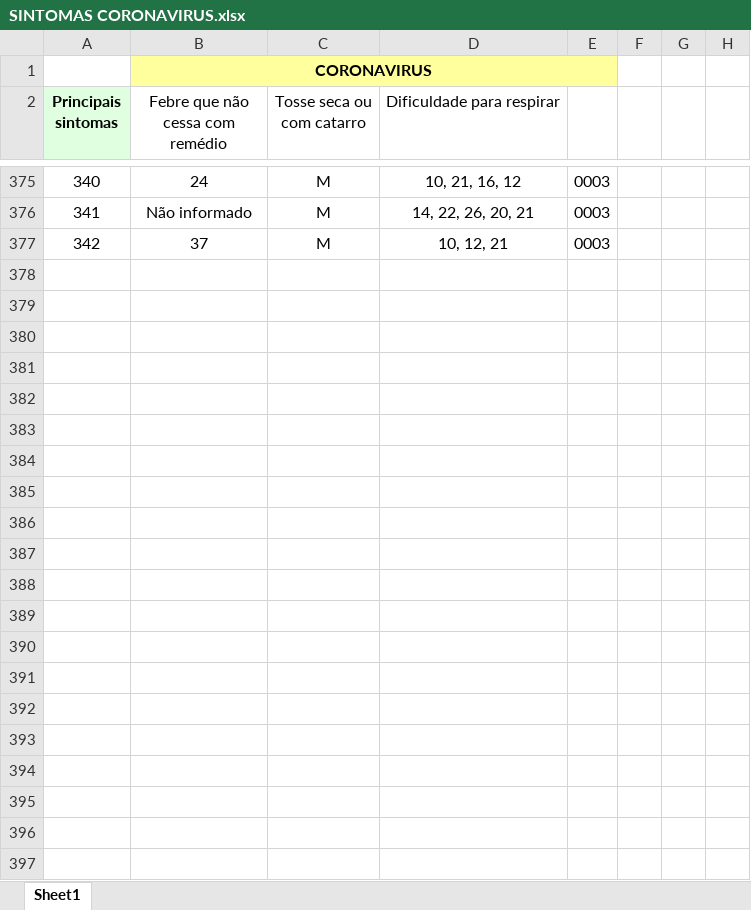
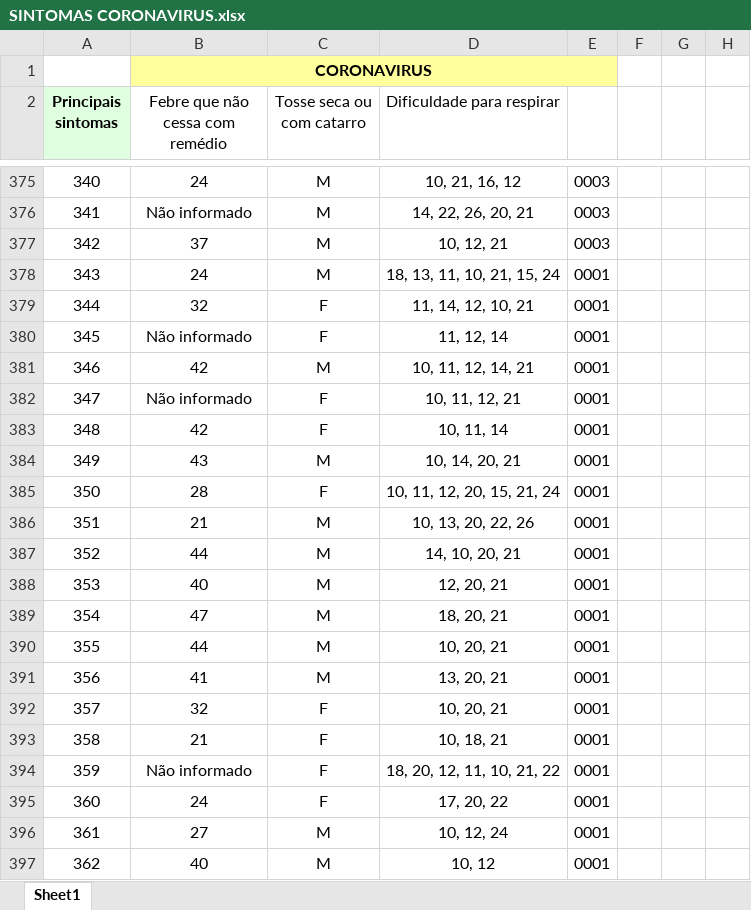
Before and after one commit to iwebwork/COVID-19, an Excel workbook: SINTOMAS CORONAVIRUS.xlsx, sheet Sheet1, drawn as a sheet; only a part is shown, gaps mark what is left out; values as stored, in another font and other column widths than the file's, no borders; the diff names each change by its address in the sheet, - before the commit and + after, or states it on an @@ line.

Commit message:
pacientes covid

```diff
--- a/SINTOMAS CORONAVIRUS.xlsx (sheet Sheet1)
+++ b/SINTOMAS CORONAVIRUS.xlsx (sheet Sheet1)
+row 378: 343 | 24 | M | 18, 13, 11, 10, 21, 15, 24 | 0001
+row 379: 344 | 32 | F | 11, 14, 12, 10, 21 | 0001
+row 380: 345 | Não informado | F | 11, 12, 14 | 0001
+row 381: 346 | 42 | M | 10, 11, 12, 14, 21 | 0001
+row 382: 347 | Não informado | F | 10, 11, 12, 21 | 0001
+row 383: 348 | 42 | F | 10, 11, 14 | 0001
+row 384: 349 | 43 | M | 10, 14, 20, 21 | 0001
+row 385: 350 | 28 | F | 10, 11, 12, 20, 15, 21, 24 | 0001
+row 386: 351 | 21 | M | 10, 13, 20, 22, 26 | 0001
+row 387: 352 | 44 | M | 14, 10, 20, 21 | 0001
+row 388: 353 | 40 | M | 12, 20, 21 | 0001
+row 389: 354 | 47 | M | 18, 20, 21 | 0001
+row 390: 355 | 44 | M | 10, 20, 21 | 0001
+row 391: 356 | 41 | M | 13, 20, 21 | 0001
+row 392: 357 | 32 | F | 10, 20, 21 | 0001
+row 393: 358 | 21 | F | 10, 18, 21 | 0001
+row 394: 359 | Não informado | F | 18, 20, 12, 11, 10, 21, 22 | 0001
+row 395: 360 | 24 | F | 17, 20, 22 | 0001
+row 396: 361 | 27 | M | 10, 12, 24 | 0001
+row 397: 362 | 40 | M | 10, 12 | 0001
```
